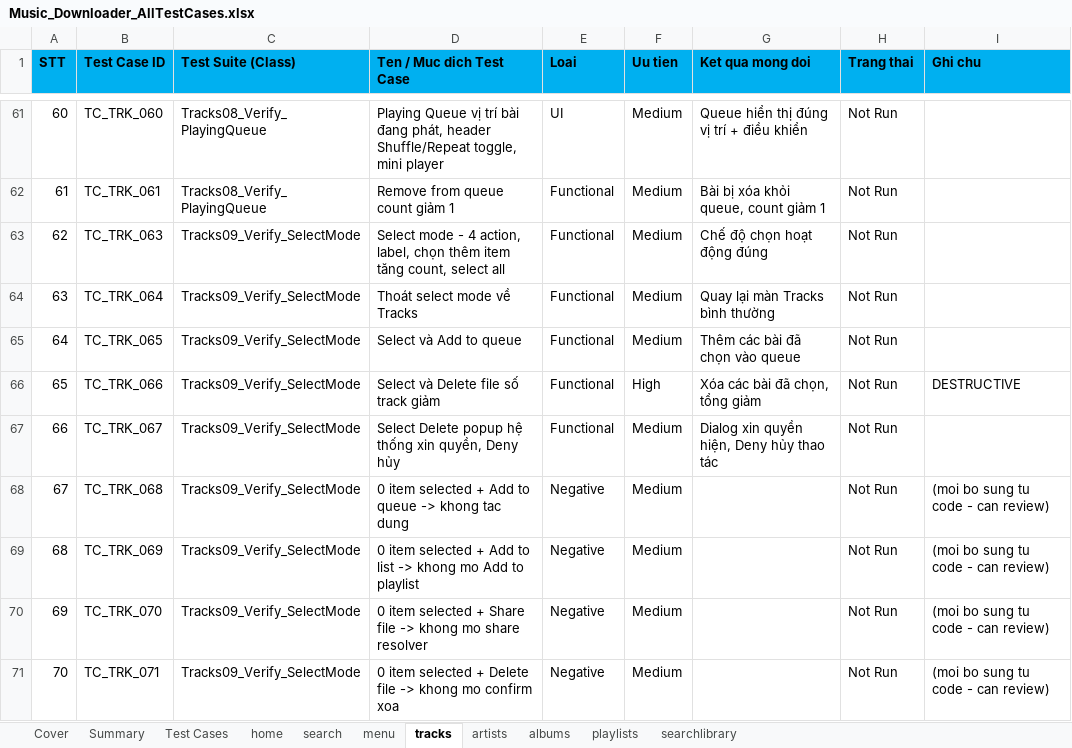
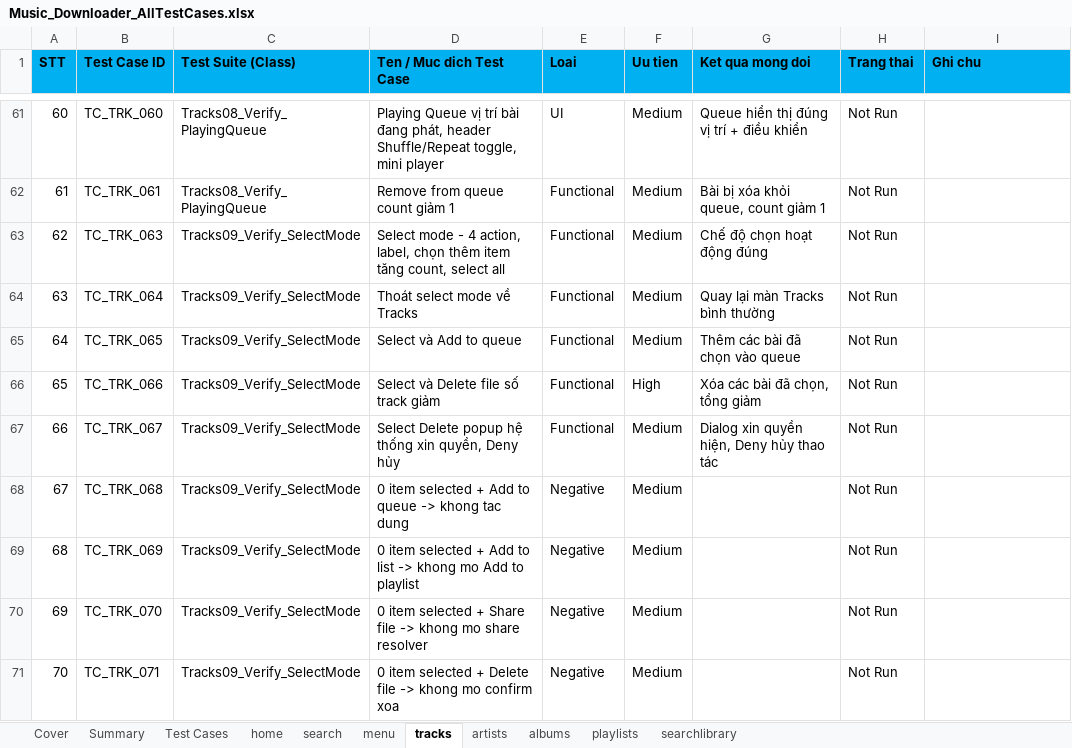
Before and after one commit to Phongnc23/MusicDownloader_New_Automation, an Excel workbook: docs/testcases/Music_Downloader_AllTestCases.xlsx, sheet tracks, drawn as a sheet; only a part is shown, gaps mark what is left out; values as stored, in another font and other column widths than the file's, no borders; the diff names each change by its address in the sheet, - before the commit and + after, or states it on an @@ line.

```diff
--- a/docs/testcases/Music_Downloader_AllTestCases.xlsx (sheet tracks)
+++ b/docs/testcases/Music_Downloader_AllTestCases.xlsx (sheet tracks)
-I66 (Ghi chu): DESTRUCTIVE
+I66 (Ghi chu): (empty)
-I68:I71 (Ghi chu): (moi bo sung tu code - can review)
+I68:I71 (Ghi chu): (empty)
```
Also changed, not shown: sheet Test Cases, sheet menu, sheet artists, sheet Summary, sheet albums, sheet home, 2 more sheets, 2 other files.
